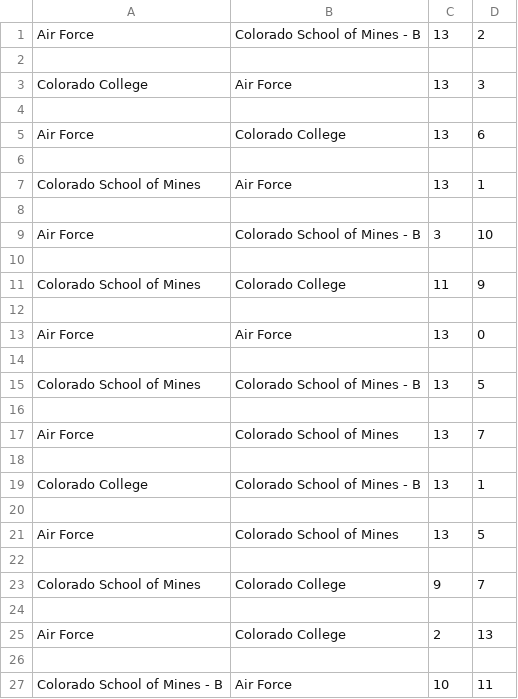
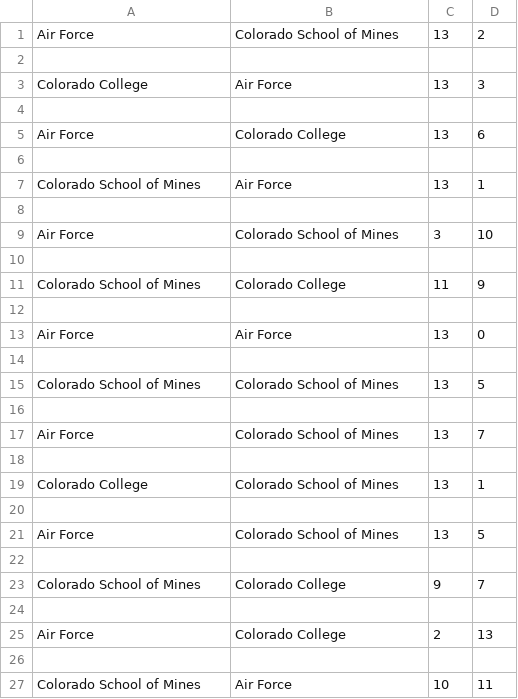
Before and after one commit to mannguyen25/The-Ultimate-Network, a CSV file: New Files with Updated RegEx/Sanctioned Games/Rocky Mountain D-III College Men's CC.csv, drawn as a sheet.

Commit message:
Update Rocky Mountain D-III College Men's CC.csv

```diff
--- a/New Files with Updated RegEx/Sanctioned Games/Rocky Mountain D-III College Men's CC.csv
+++ b/New Files with Updated RegEx/Sanctioned Games/Rocky Mountain D-III College Men's CC.csv
@@ -1,2 +1,2 @@
-Air Force,Colorado School of Mines - B,13,2
+Air Force,Colorado School of Mines,13,2
 
@@ -8,3 +8,3 @@ Colorado School of Mines,Air Force,13,1
 
-Air Force,Colorado School of Mines - B,3,10
+Air Force,Colorado School of Mines,3,10
 
@@ -14,3 +14,3 @@ Air Force,Air Force,13,0
 
-Colorado School of Mines,Colorado School of Mines - B,13,5
+Colorado School of Mines,Colorado School of Mines,13,5
 
@@ -18,3 +18,3 @@ Air Force,Colorado School of Mines,13,7
 
-Colorado College,Colorado School of Mines - B,13,1
+Colorado College,Colorado School of Mines,13,1
 
@@ -26,2 +26,2 @@ Air Force,Colorado College,2,13
 
-Colorado School of Mines - B,Air Force,10,11
+Colorado School of Mines,Air Force,10,11
```
